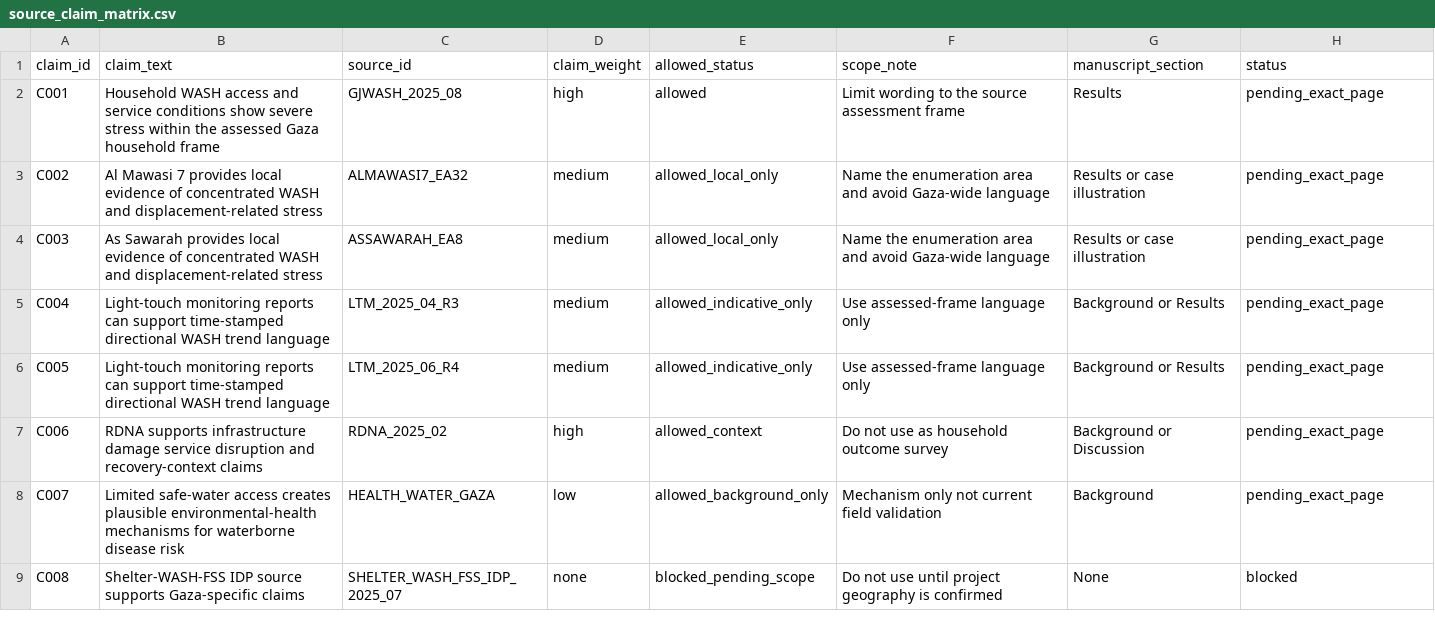
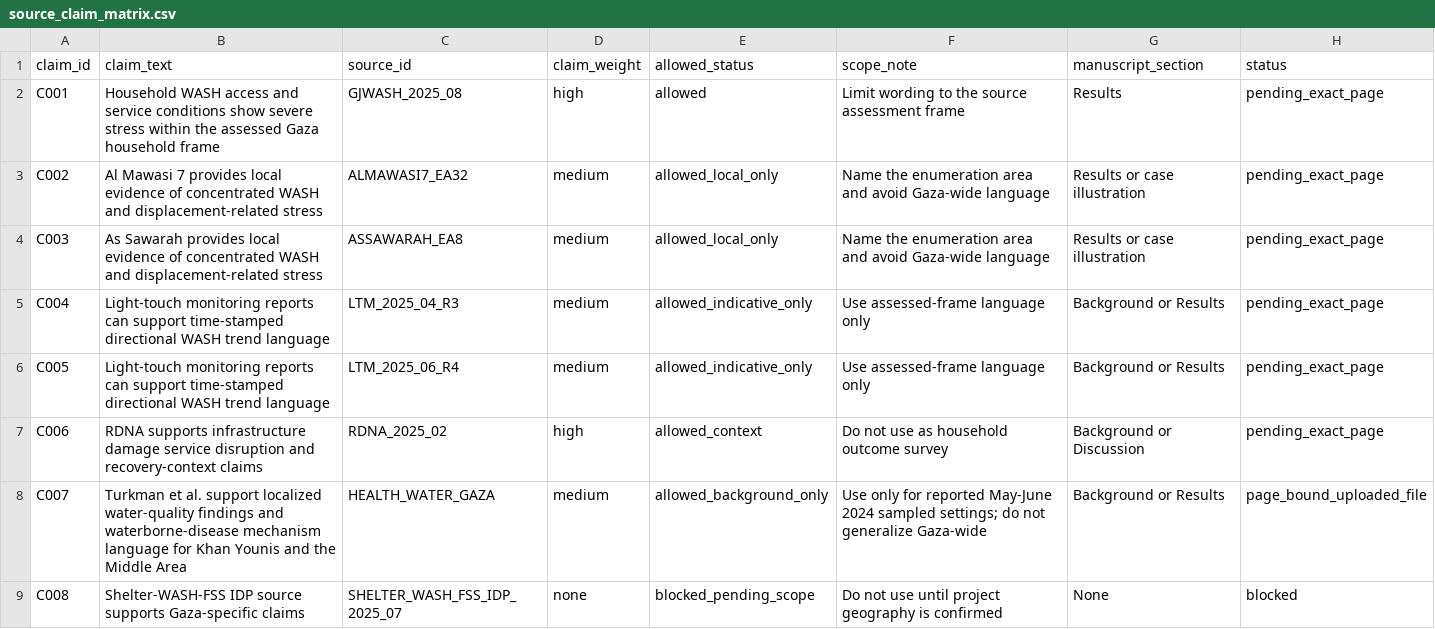
Before and after one commit to pskeffington/Gaza-WASH, a CSV file: assessments/citation_audit/source_claim_matrix.csv, drawn as a sheet.

Commit message:
Bind Turkman claim scope in matrix

```diff
--- a/assessments/citation_audit/source_claim_matrix.csv
+++ b/assessments/citation_audit/source_claim_matrix.csv
@@ -7,3 +7,3 @@ C005,Light-touch monitoring reports can support time-stamped directional WASH tr
 C006,RDNA supports infrastructure damage service disruption and recovery-context claims,RDNA_2025_02,high,allowed_context,Do not use as household outcome survey,Background or Discussion,pending_exact_page
-C007,Limited safe-water access creates plausible environmental-health mechanisms for waterborne disease risk,HEALTH_WATER_GAZA,low,allowed_background_only,Mechanism only not current field validation,Background,pending_exact_page
+C007,Turkman et al. support localized water-quality findings and waterborne-disease mechanism language for Khan Younis and the Middle Area,HEALTH_WATER_GAZA,medium,allowed_background_only,Use only for reported May-June 2024 sampled settings; do not generalize Gaza-wide,Background or Results,page_bound_uploaded_file
 C008,Shelter-WASH-FSS IDP source supports Gaza-specific claims,SHELTER_WASH_FSS_IDP_2025_07,none,blocked_pending_scope,Do not use until project geography is confirmed,None,blocked
```
